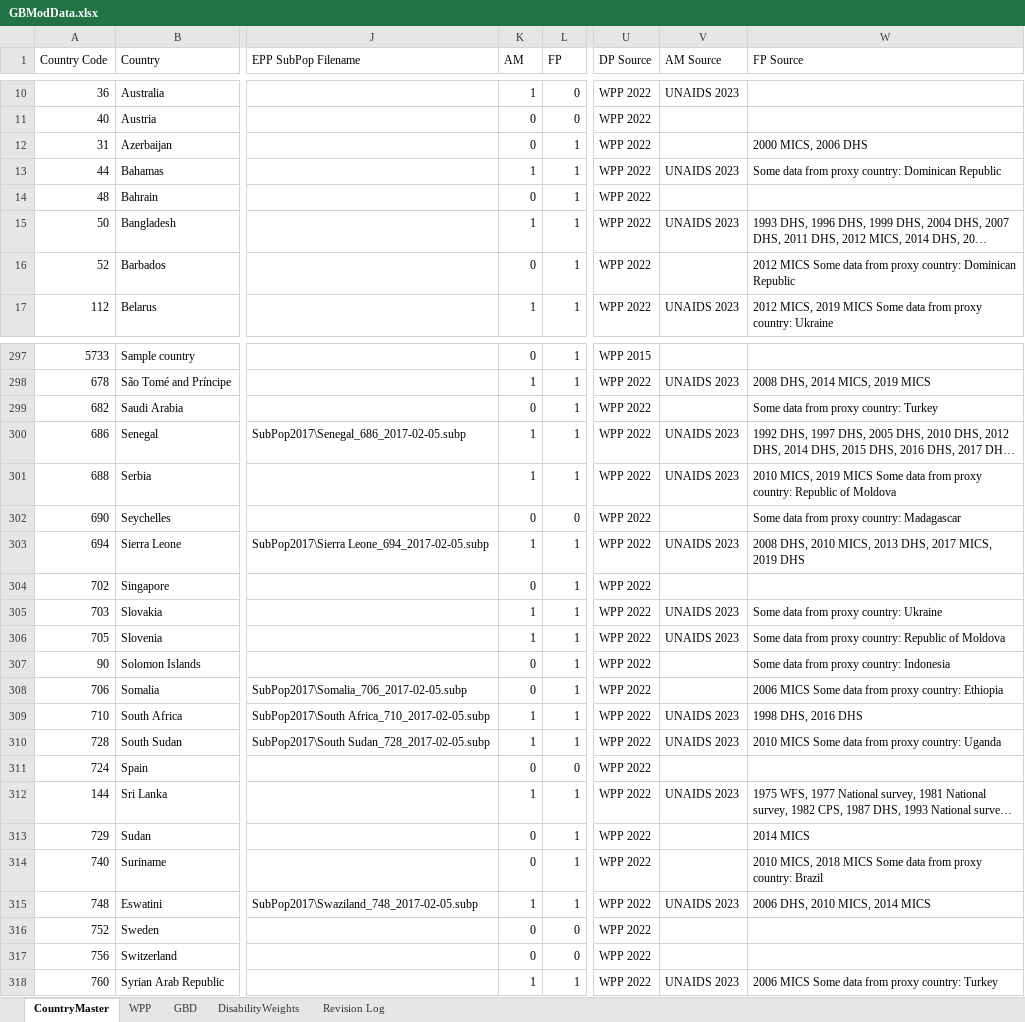
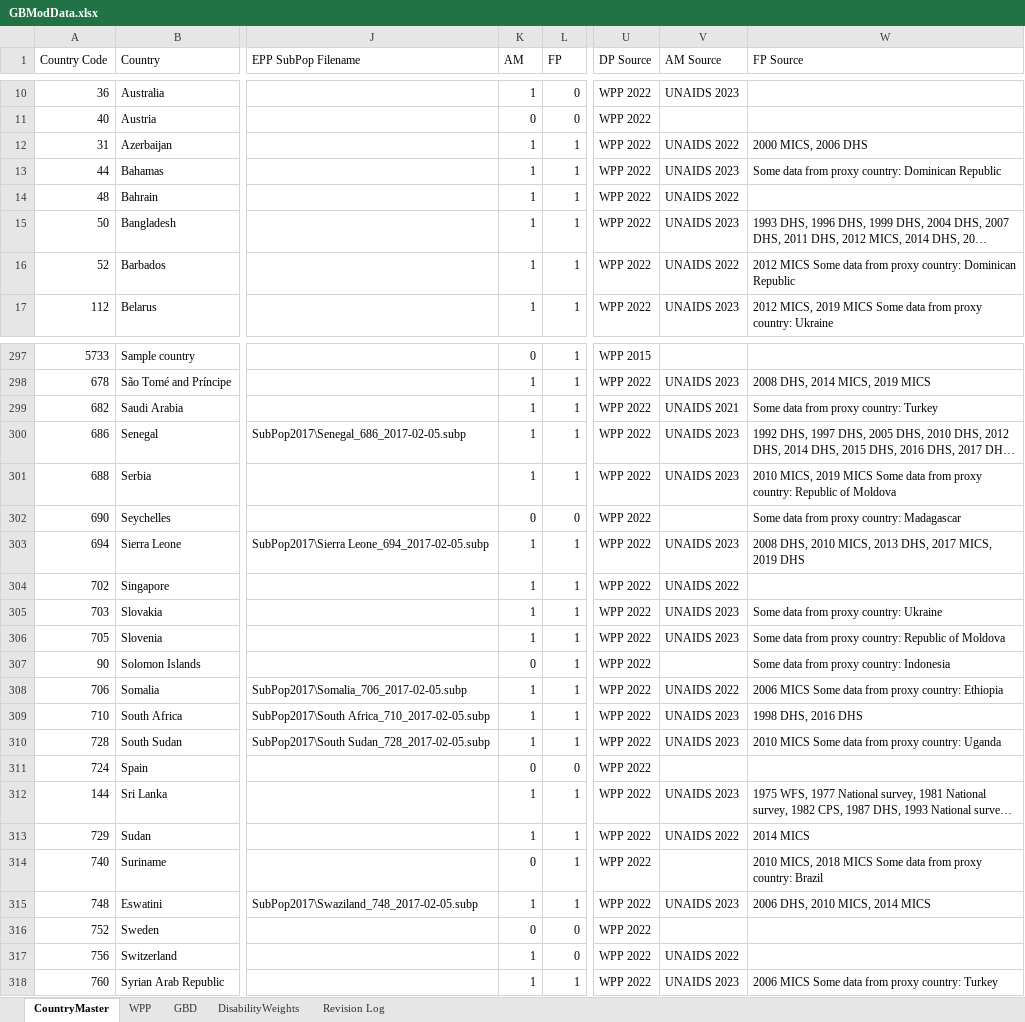
Before and after one commit to AvenirHealth-org/SpectrumWebDefaultData, an Excel workbook: SourceData/globals/GBModData.xlsx, sheet CountryMaster, drawn as a sheet; only a part is shown, gaps mark what is left out; long unchanged cells end in …; values as stored, in another font and other column widths than the file's, no borders; the diff covers the shown part only; the diff names each change by its address in the sheet, - before the commit and + after, or states it on an @@ line.

```diff
--- a/SourceData/globals/GBModData.xlsx (sheet CountryMaster)
+++ b/SourceData/globals/GBModData.xlsx (sheet CountryMaster)
-K12 (AM): 0
+K12 (AM): 1
-V12 (AM Source): (empty)
+V12 (AM Source): UNAIDS 2022
-K14 (AM): 0
+K14 (AM): 1
-V14 (AM Source): (empty)
+V14 (AM Source): UNAIDS 2022
-K16 (AM): 0
+K16 (AM): 1
-V16 (AM Source): (empty)
+V16 (AM Source): UNAIDS 2022
-K299 (AM): 0
+K299 (AM): 1
-V299 (AM Source): (empty)
+V299 (AM Source): UNAIDS 2021
-K304 (AM): 0
+K304 (AM): 1
-V304 (AM Source): (empty)
+V304 (AM Source): UNAIDS 2022
-K308 (AM): 0
+K308 (AM): 1
-V308 (AM Source): (empty)
+V308 (AM Source): UNAIDS 2022
-K313 (AM): 0
+K313 (AM): 1
-V313 (AM Source): (empty)
+V313 (AM Source): UNAIDS 2022
-K317 (AM): 0
+K317 (AM): 1
-V317 (AM Source): (empty)
+V317 (AM Source): UNAIDS 2022
```
Also changed, not shown: 36 edited cells elsewhere in this sheet, 1 other file.
